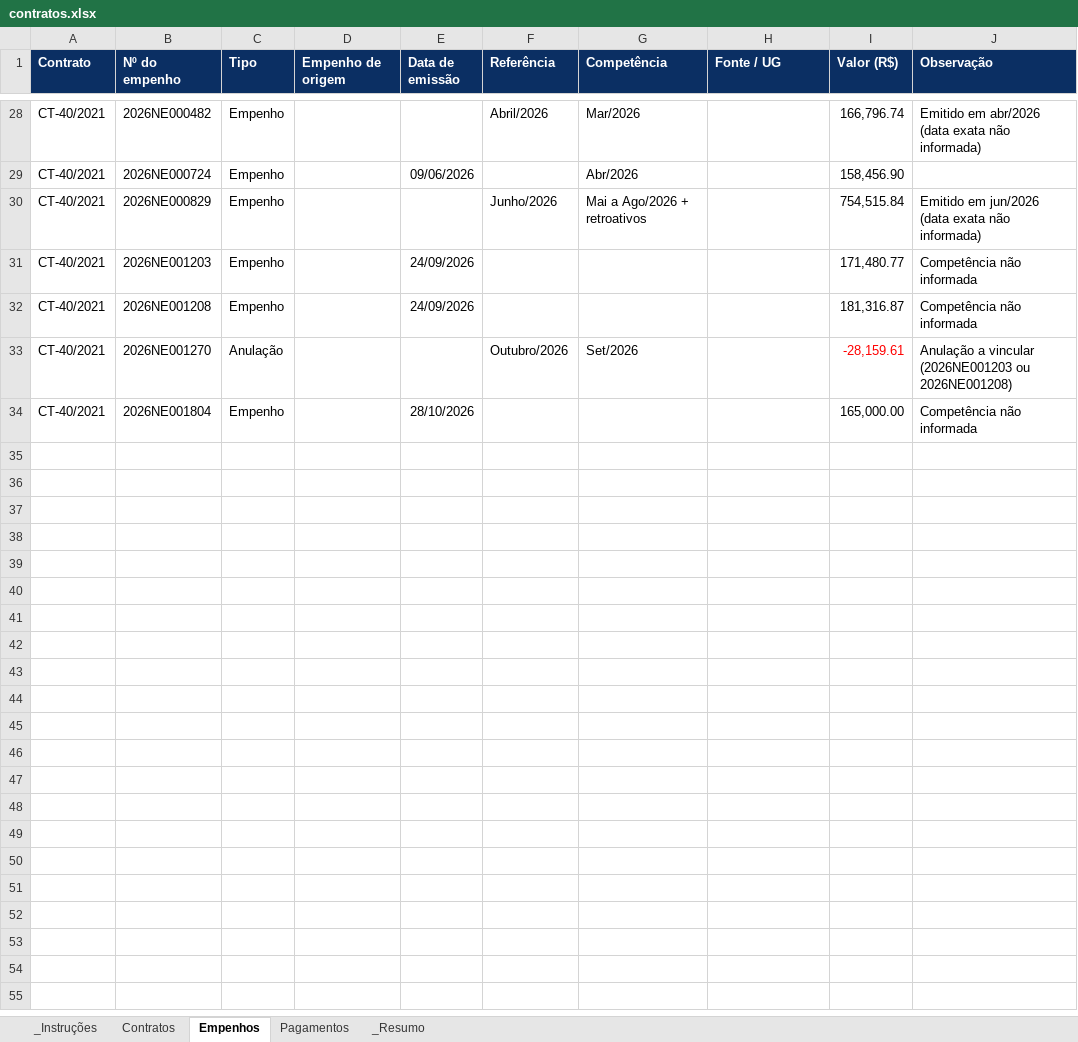
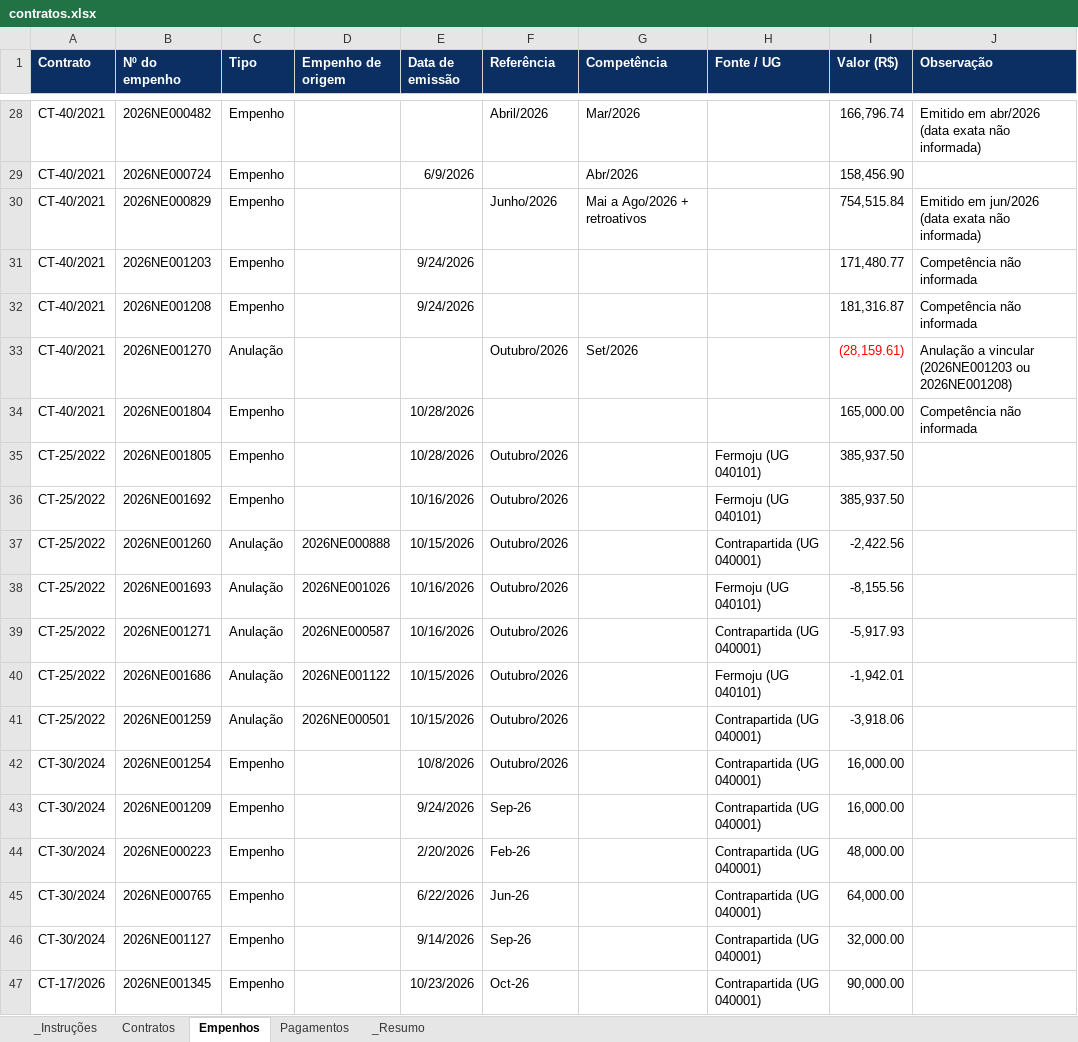
Before and after one commit to degov-segov/dashboards-contratos-segov, an Excel workbook: Planilhas/contratos.xlsx, sheet Empenhos, drawn as a sheet; only a part is shown, gaps mark what is left out; values as stored, in another font and other column widths than the file's, no borders; table styles not drawn; the diff covers the shown part only; the diff names each change by its address in the sheet, - before the commit and + after, or states it on an @@ line.

```diff
--- a/Planilhas/contratos.xlsx (sheet Empenhos)
+++ b/Planilhas/contratos.xlsx (sheet Empenhos)
-E29 (Data de emissão): 09/06/2026
+E29 (Data de emissão): 6/9/2026
-E31:E32 (Data de emissão): 24/09/2026
+E31:E32 (Data de emissão): 9/24/2026
-I33 (Valor (R$)): -28,159.61
+I33 (Valor (R$)): (28,159.61)
-E34 (Data de emissão): 28/10/2026
+E34 (Data de emissão): 10/28/2026
+row 35: CT-25/2022 | 2026NE001805 | Empenho |  | 10/28/2026 | Outubro/2026 |  | Fermoju (UG 040101) | 385,937.50
+row 36: CT-25/2022 | 2026NE001692 | Empenho |  | 10/16/2026 | Outubro/2026 |  | Fermoju (UG 040101) | 385,937.50
+row 37: CT-25/2022 | 2026NE001260 | Anulação | 2026NE000888 | 10/15/2026 | Outubro/2026 |  | Contrapartida (UG 040001) | -2,422.56
+row 38: CT-25/2022 | 2026NE001693 | Anulação | 2026NE001026 | 10/16/2026 | Outubro/2026 |  | Fermoju (UG 040101) | -8,155.56
+row 39: CT-25/2022 | 2026NE001271 | Anulação | 2026NE000587 | 10/16/2026 | Outubro/2026 |  | Contrapartida (UG 040001) | -5,917.93
+row 40: CT-25/2022 | 2026NE001686 | Anulação | 2026NE001122 | 10/15/2026 | Outubro/2026 |  | Fermoju (UG 040101) | -1,942.01
+row 41: CT-25/2022 | 2026NE001259 | Anulação | 2026NE000501 | 10/15/2026 | Outubro/2026 |  | Contrapartida (UG 040001) | -3,918.06
+row 42: CT-30/2024 | 2026NE001254 | Empenho |  | 10/8/2026 | Outubro/2026 |  | Contrapartida (UG 040001) | 16,000.00
+row 43: CT-30/2024 | 2026NE001209 | Empenho |  | 9/24/2026 | Sep-26 |  | Contrapartida (UG 040001) | 16,000.00
+row 44: CT-30/2024 | 2026NE000223 | Empenho |  | 2/20/2026 | Feb-26 |  | Contrapartida (UG 040001) | 48,000.00
+row 45: CT-30/2024 | 2026NE000765 | Empenho |  | 6/22/2026 | Jun-26 |  | Contrapartida (UG 040001) | 64,000.00
+row 46: CT-30/2024 | 2026NE001127 | Empenho |  | 9/14/2026 | Sep-26 |  | Contrapartida (UG 040001) | 32,000.00
+row 47: CT-17/2026 | 2026NE001345 | Empenho |  | 10/23/2026 | Oct-26 |  | Contrapartida (UG 040001) | 90,000.00
```
Also changed, not shown: 38 added rows and 22 edited cells elsewhere in this sheet, sheet Pagamentos, sheet _Resumo, sheet Contratos, hidden cells.
